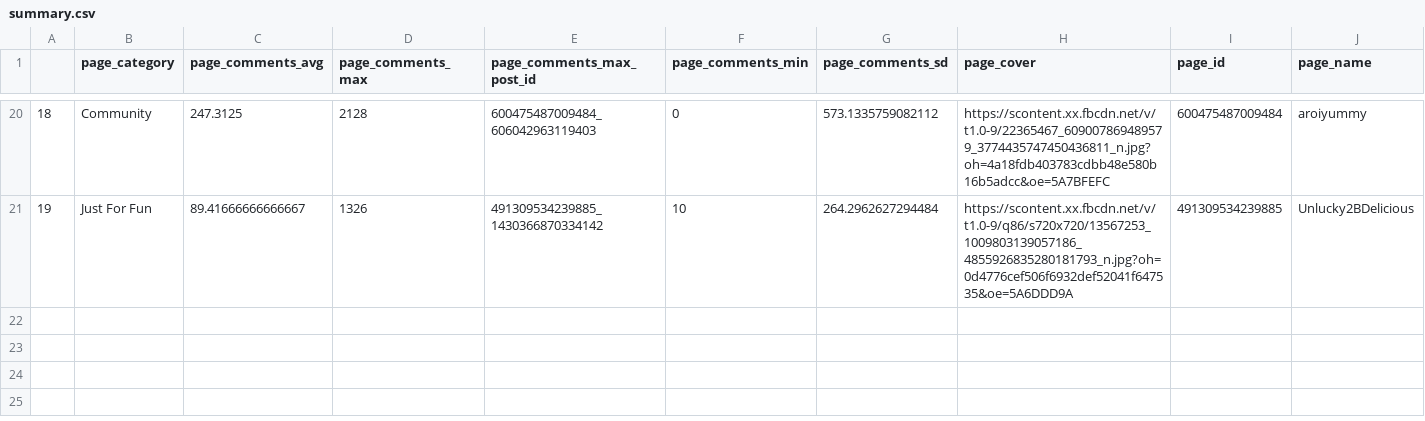
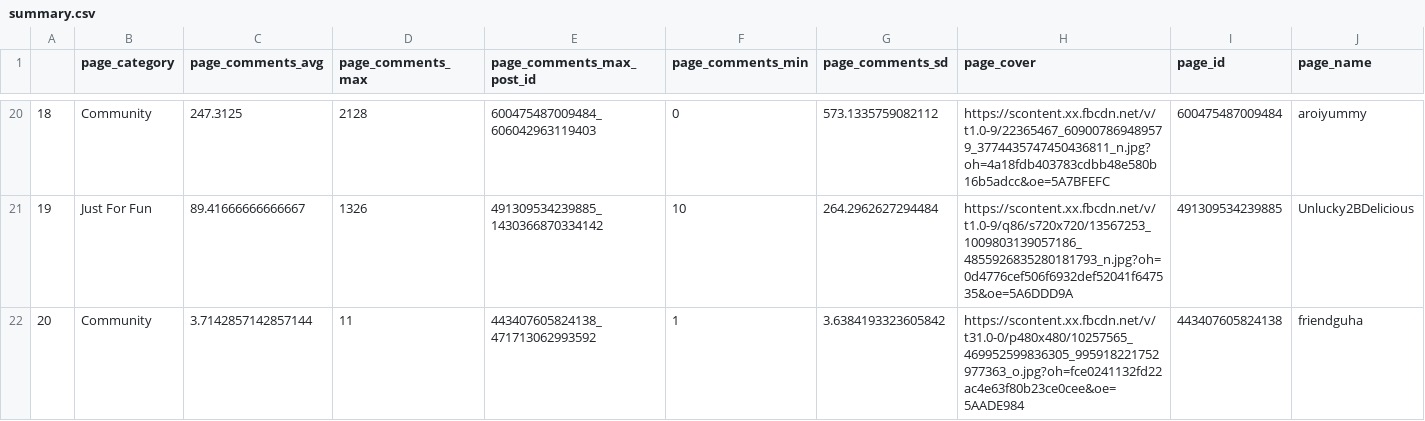
Before and after one commit to naplr/sid-hack, a CSV file: data/summary.csv, drawn as a sheet; only a part is shown, gaps mark what is left out; rows hold the shown columns only; the diff names each change by its address in the sheet, - before the commit and + after, or states it on an @@ line.

Commit message:
update data folder and insert claim page function

```diff
--- a/data/summary.csv
+++ b/data/summary.csv
+row 22: 20 | Community | 3.7142857142857144 | 11 | 443407605824138_471713062993592 | 1 | 3.6384193323605842 | https://scontent.xx.fbcdn.net/v/t31.0-0/p480x480/10257565_469952599836305_995918221752977363_o.jpg?oh=fce0241132fd22ac4e63f80b23ce0cee&oe=5AADE984 | 443407605824138 | friendguha
```
Also changed, not shown: 11 other files.
